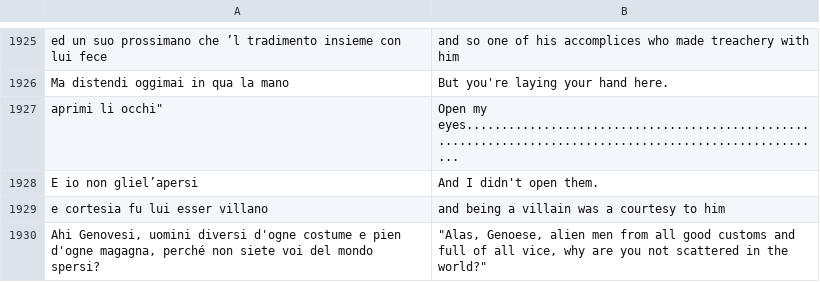
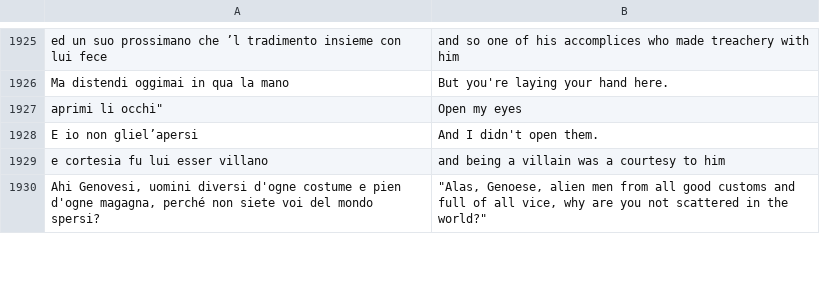
Before and after one commit to mattabott/Dante_Transformer, a CSV file: inferno_en.csv, drawn as a sheet; only a part is shown, gaps mark what is left out; the diff names each change by its address in the sheet, - before the commit and + after, or states it on an @@ line.

Commit message:
Update inferno_en.csv

```diff
--- a/inferno_en.csv
+++ b/inferno_en.csv
-B1927: Open my eyes.........................................................................................................
+B1927: Open my eyes
```
